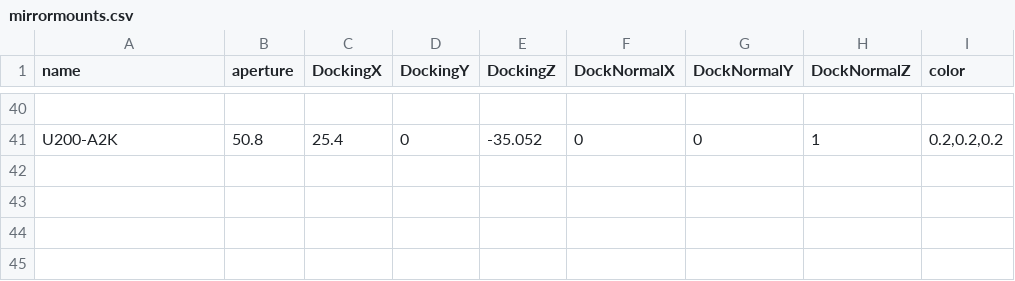
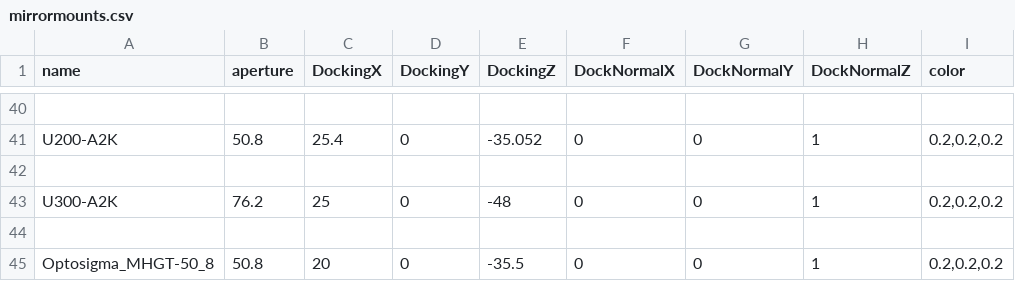
Before and after one commit to klee-mens/LaserCAD, a CSV file: LaserCAD/freecad_models/mount_meshes/mirror/mirrormounts.csv, drawn as a sheet; only a part is shown, gaps mark what is left out; the diff names each change by its address in the sheet, - before the commit and + after, or states it on an @@ line.

```diff
--- a/LaserCAD/freecad_models/mount_meshes/mirror/mirrormounts.csv
+++ b/LaserCAD/freecad_models/mount_meshes/mirror/mirrormounts.csv
+row 42: (empty)
+row 43: U300-A2K | 76.2 | 25 | 0 | -48 | 0 | 0 | 1 | 0.2,0.2,0.2
+row 44: (empty)
+row 45: Optosigma_MHGT-50_8 | 50.8 | 20 | 0 | -35.5 | 0 | 0 | 1 | 0.2,0.2,0.2
```
Also changed, not shown: 7 other files.
